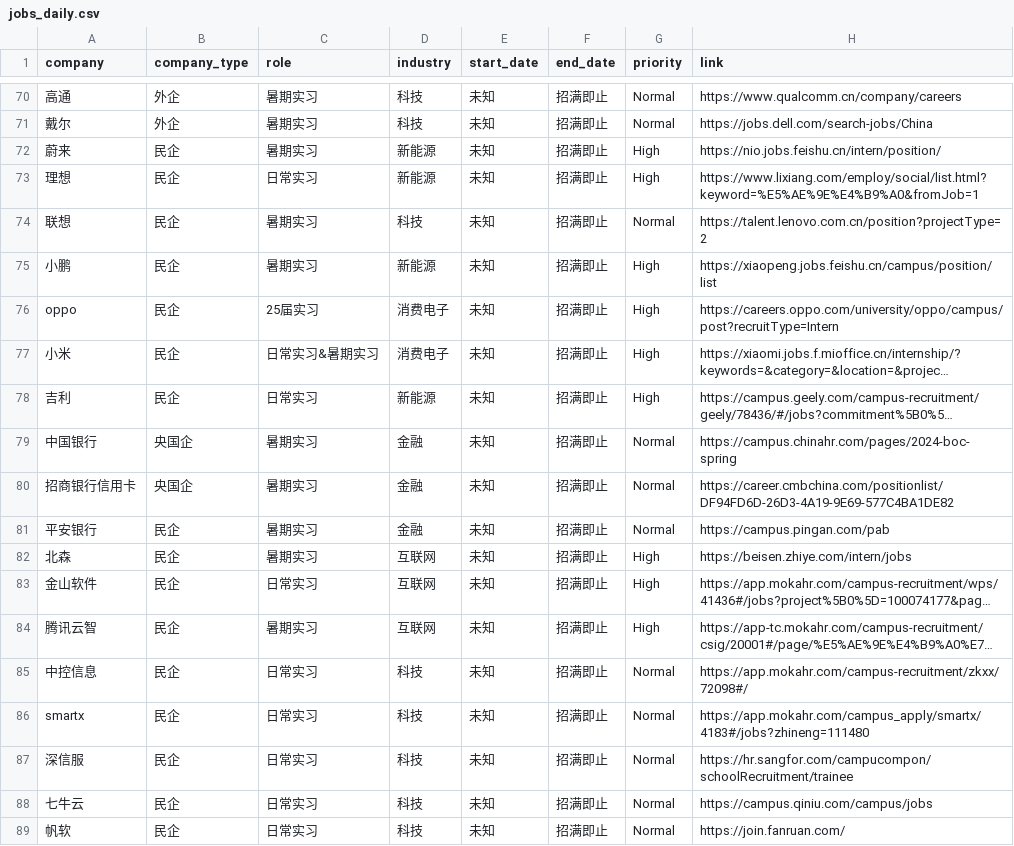
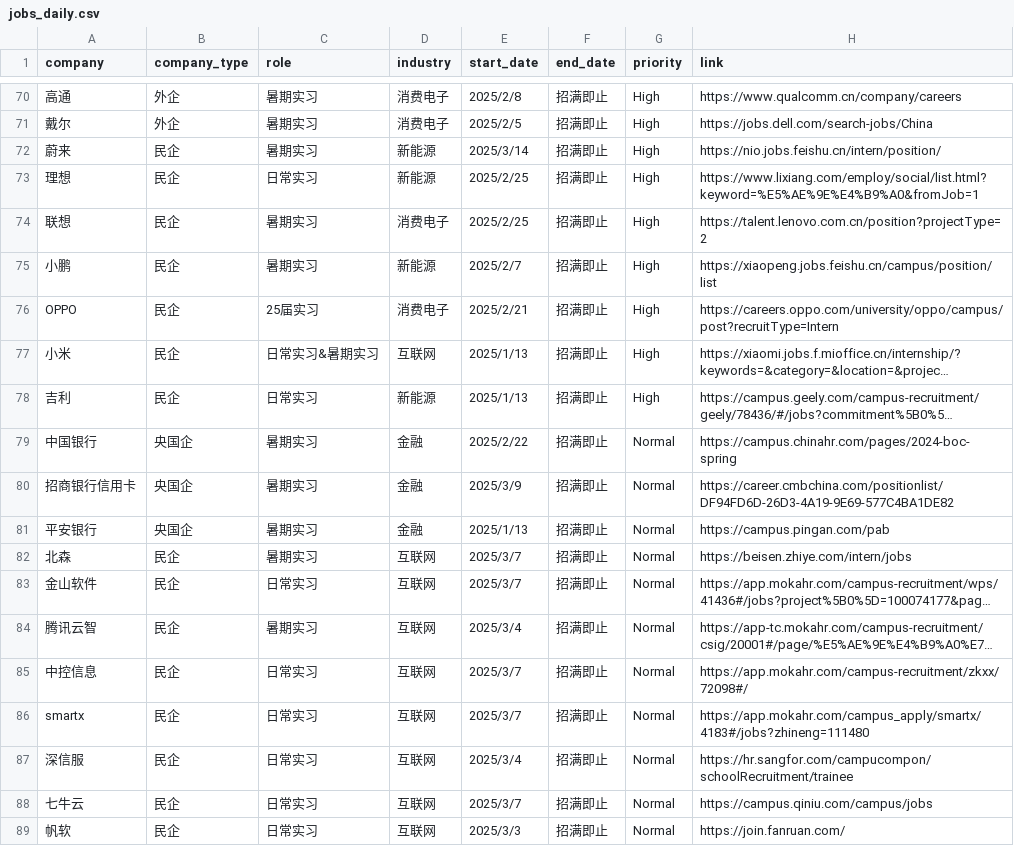
Before and after one commit to renlin414/job-scraper-dashboard, a CSV file: jobs_daily.csv, drawn as a sheet; only a part is shown, gaps mark what is left out; long unchanged cells end in …; the diff covers the shown part only; the diff names each change by its address in the sheet, - before the commit and + after, or states it on an @@ line.

```diff
--- a/jobs_daily.csv
+++ b/jobs_daily.csv
-D70:D71 (industry): 科技
+D70:D71 (industry): 消费电子
-E70 (start_date): 未知
+E70 (start_date): 2025/2/8
-G70:G71 (priority): Normal
+G70:G71 (priority): High
-E71 (start_date): 未知
+E71 (start_date): 2025/2/5
-E72 (start_date): 未知
+E72 (start_date): 2025/3/14
-E73:E74 (start_date): 未知
+E73:E74 (start_date): 2025/2/25
-D74 (industry): 科技
+D74 (industry): 消费电子
-G74 (priority): Normal
+G74 (priority): High
-E75 (start_date): 未知
+E75 (start_date): 2025/2/7
-A76 (company): oppo
+A76 (company): OPPO
-E76 (start_date): 未知
+E76 (start_date): 2025/2/21
-D77 (industry): 消费电子
+D77 (industry): 互联网
-E77:E78 (start_date): 未知
+E77:E78 (start_date): 2025/1/13
-E79 (start_date): 未知
+E79 (start_date): 2025/2/22
-E80 (start_date): 未知
+E80 (start_date): 2025/3/9
-B81 (company_type): 民企
+B81 (company_type): 央国企
-E81 (start_date): 未知
+E81 (start_date): 2025/1/13
-E82:E83 (start_date): 未知
+E82:E83 (start_date): 2025/3/7
-G82:G84 (priority): High
+G82:G84 (priority): Normal
-E84 (start_date): 未知
+E84 (start_date): 2025/3/4
-D85:D89 (industry): 科技
+D85:D89 (industry): 互联网
-E85:E86 (start_date): 未知
+E85:E86 (start_date): 2025/3/7
-E87 (start_date): 未知
+E87 (start_date): 2025/3/4
-E88 (start_date): 未知
+E88 (start_date): 2025/3/7
-E89 (start_date): 未知
+E89 (start_date): 2025/3/3
```
Also changed, not shown: 2 moved rows and 101 edited cells elsewhere in this file.
